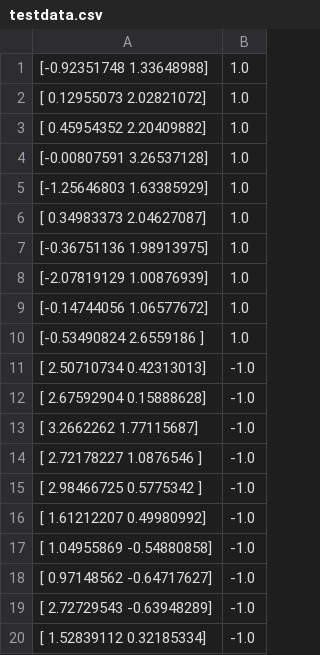
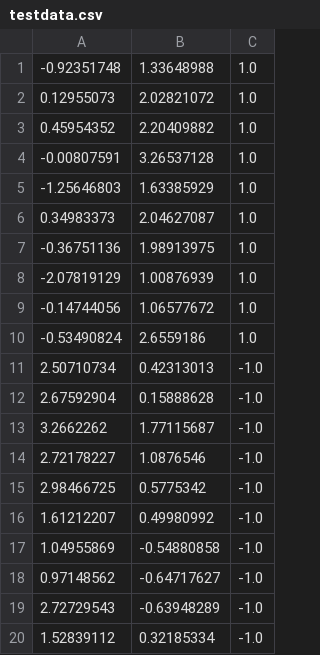
Before and after one commit to NikhilR129/Machine-Learning, a CSV file: testdata.csv, drawn as a sheet; removed rows and columns are numbered as before the commit, all else as after; the diff names each change by its address in the sheet, - before the commit and + after, or states it on an @@ line.

Commit message:
implement knn with data points used in other algorithms

```diff
--- a/testdata.csv
+++ b/testdata.csv
-column A, rows 1-20: [-0.92351748 1.33648988] | [ 0.12955073 2.02821072] | [ 0.45954352 2.20409882] | [-0.00807591 3.26537128] | [-1.25646803 1.63385929] | [ 0.34983373 2.04627087] | [-0.36751136 1.98913975] | [-2.07819129 1.00876939] | [-0.14744056 1.06577672] | [-0.53490824 2.6559186 ] | [ 2.50710734 0.42313013] | [ 2.67592904 0.15888628] | [ 3.2662262 1.77115687] | [ 2.72178227 1.0876546 ] | [ 2.98466725 0.5775342 ] | [ 1.61212207 0.49980992] | [ 1.04955869 -0.54880858] | [ 0.97148562 -0.64717627] | [ 2.72729543 -0.63948289] | [ 1.52839112 0.32185334]
+column A, rows 1-20: -0.92351748 | 0.12955073 | 0.45954352 | -0.00807591 | -1.25646803 | 0.34983373 | -0.36751136 | -2.07819129 | -0.14744056 | -0.53490824 | 2.50710734 | 2.67592904 | 3.2662262 | 2.72178227 | 2.98466725 | 1.61212207 | 1.04955869 | 0.97148562 | 2.72729543 | 1.52839112
+column B, rows 1-20: 1.33648988 | 2.02821072 | 2.20409882 | 3.26537128 | 1.63385929 | 2.04627087 | 1.98913975 | 1.00876939 | 1.06577672 | 2.6559186 | 0.42313013 | 0.15888628 | 1.77115687 | 1.0876546 | 0.5775342 | 0.49980992 | -0.54880858 | -0.64717627 | -0.63948289 | 0.32185334
```
Also changed, not shown: 4 other files.
